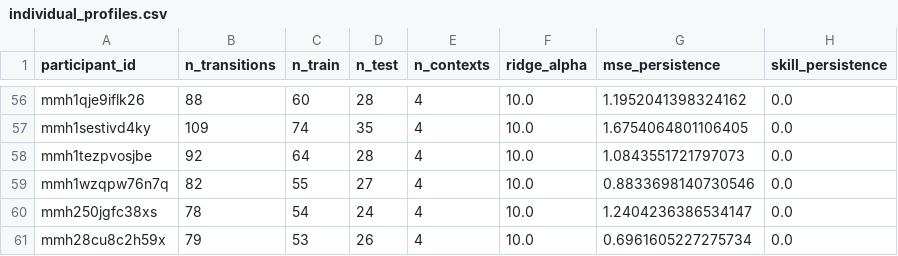
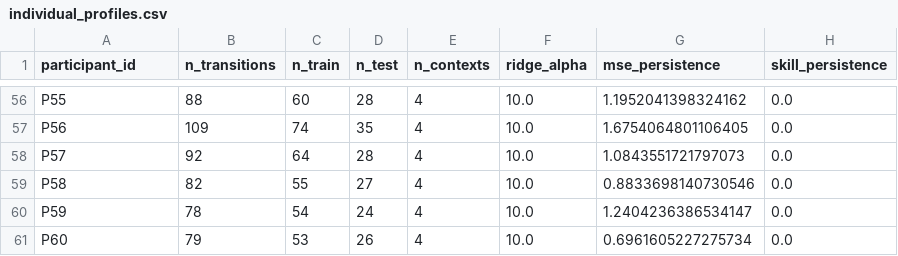
Before and after one commit to david-j-cox/eigenvectors-and-eigenvalues, a CSV file: reanalysis/outputs/individual_profiles.csv, drawn as a sheet; only a part is shown, gaps mark what is left out; the diff covers the shown part only; the diff names each change by its address in the sheet, - before the commit and + after, or states it on an @@ line.

```diff
--- a/reanalysis/outputs/individual_profiles.csv
+++ b/reanalysis/outputs/individual_profiles.csv
-A56 (participant_id): mmh1qje9iflk26
+A56 (participant_id): P55
-A57 (participant_id): mmh1sestivd4ky
+A57 (participant_id): P56
-A58 (participant_id): mmh1tezpvosjbe
+A58 (participant_id): P57
-A59 (participant_id): mmh1wzqpw76n7q
+A59 (participant_id): P58
-A60 (participant_id): mmh250jgfc38xs
+A60 (participant_id): P59
-A61 (participant_id): mmh28cu8c2h59x
+A61 (participant_id): P60
```
Also changed, not shown: 54 edited cells elsewhere in this file, reanalysis/outputs/context_replication.csv, reanalysis/outputs/cross_context.csv, 3 other files.
